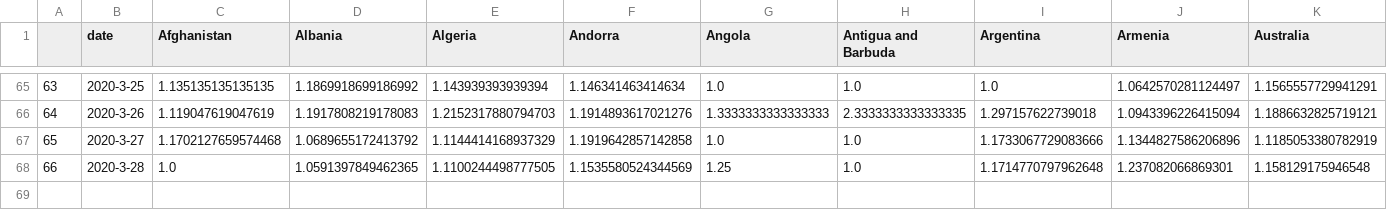
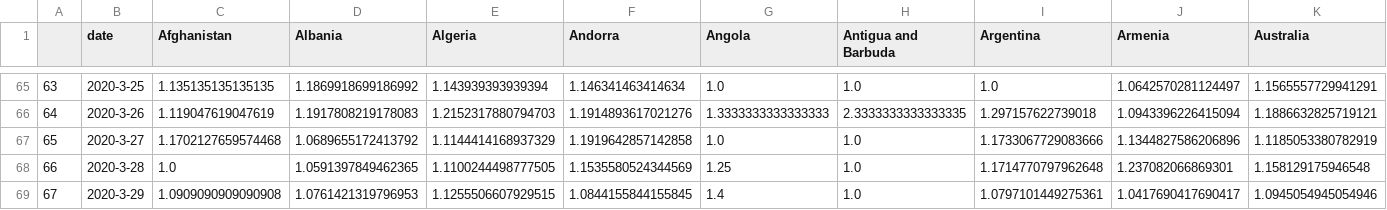
Before and after one commit to roayahelal/covid-19, a CSV file: growth.csv, drawn as a sheet; only a part is shown, gaps mark what is left out; rows hold the shown columns only; the diff names each change by its address in the sheet, - before the commit and + after, or states it on an @@ line.

Commit message:
new scraped data

```diff
--- a/growth.csv
+++ b/growth.csv
+row 69: 67 | 2020-3-29 | 1.0909090909090908 | 1.0761421319796953 | 1.1255506607929515 | 1.0844155844155845 | 1.4 | 1.0 | 1.0797101449275361 | 1.0417690417690417 | 1.0945054945054946
```
Also changed, not shown: cases_data_to_use_t.csv, data.csv, 7 other files.
